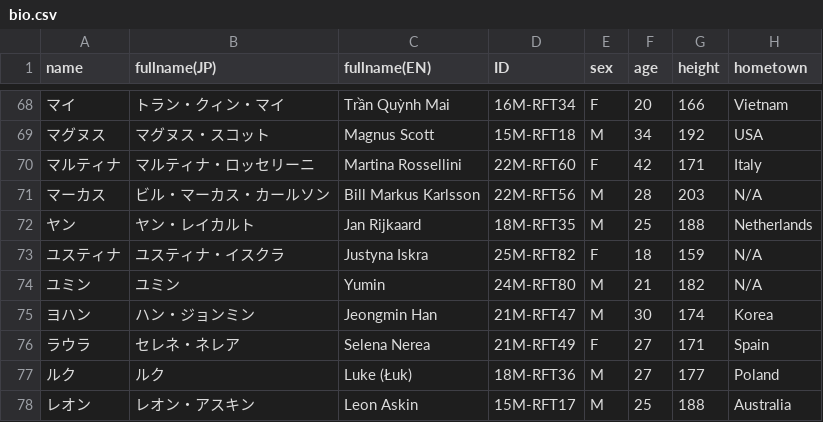
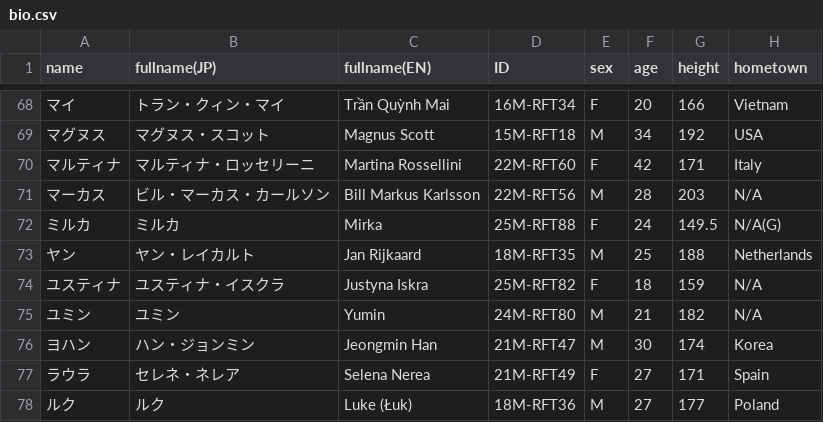
Before and after one commit to Philmist/er-charcters-bio, a CSV file: bio.csv, drawn as a sheet; only a part is shown, gaps mark what is left out; the shorter side is filled out with more unchanged rows; the diff names each change by its address in the sheet, - before the commit and + after, or states it on an @@ line.

Commit message:
ミルカを追加。

```diff
--- a/bio.csv
+++ b/bio.csv
+row 72: ミルカ | ミルカ | Mirka | 25M-RFT88 | F | 24 | 149.5 | N/A(G)
```
